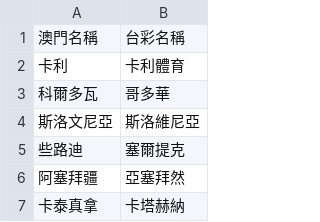
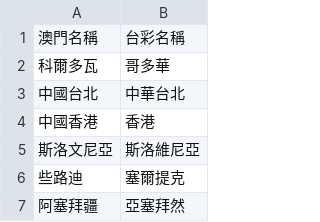
Before and after one commit to DanielTsai117/sport_ref, a CSV file: soccer_team_mapping.csv, drawn as a sheet; only a part is shown; the shorter side is filled out with more unchanged rows; removed rows and columns are numbered as before the commit, all else as after; the diff names each change by its address in the sheet, - before the commit and + after, or states it on an @@ line.

Commit message:
Update soccer_team_mapping.csv

```diff
--- a/soccer_team_mapping.csv
+++ b/soccer_team_mapping.csv
-row 2: 卡利 | 卡利體育
+row 3: 中國台北 | 中華台北
+row 4: 中國香港 | 香港
```
